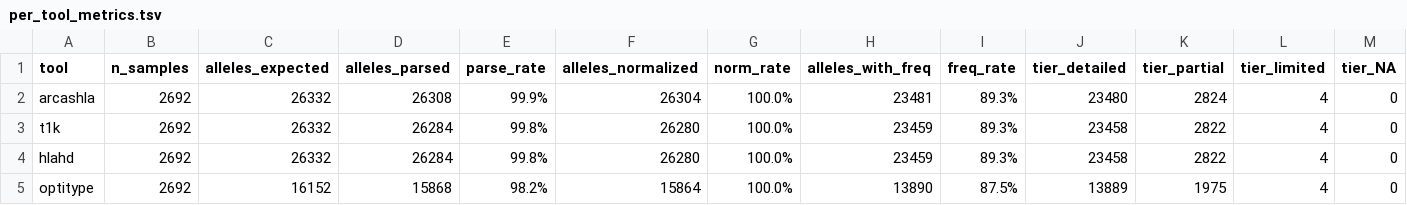
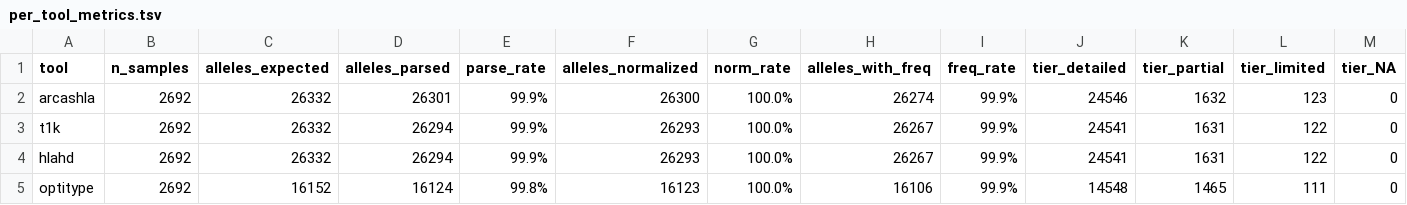
Before and after one commit to efe3506/HLAnte, a TSV file: benchmarks/1000g_total_results/per_tool_metrics.tsv, drawn as a sheet.

```diff
--- a/benchmarks/1000g_total_results/per_tool_metrics.tsv
+++ b/benchmarks/1000g_total_results/per_tool_metrics.tsv
@@ -1,5 +1,5 @@
 tool	n_samples	alleles_expected	alleles_parsed	parse_rate	alleles_normalized	norm_rate	alleles_with_freq	freq_rate	tier_detailed	tier_partial	tier_limited	tier_NA
-arcashla	2692	26332	26308	99.9%	26304	100.0%	23481	89.3%	23480	2824	4	0
-t1k	2692	26332	26284	99.8%	26280	100.0%	23459	89.3%	23458	2822	4	0
-hlahd	2692	26332	26284	99.8%	26280	100.0%	23459	89.3%	23458	2822	4	0
-optitype	2692	16152	15868	98.2%	15864	100.0%	13890	87.5%	13889	1975	4	0
+arcashla	2692	26332	26301	99.9%	26300	100.0%	26274	99.9%	24546	1632	123	0
+t1k	2692	26332	26294	99.9%	26293	100.0%	26267	99.9%	24541	1631	122	0
+hlahd	2692	26332	26294	99.9%	26293	100.0%	26267	99.9%	24541	1631	122	0
+optitype	2692	16152	16124	99.8%	16123	100.0%	16106	99.9%	14548	1465	111	0
```
Also changed, not shown: benchmarks/1000g_cascade_specificity/cascade_detail.tsv, benchmarks/1000g_typingtool_results/per_tool_metrics.tsv, 16 other files.
